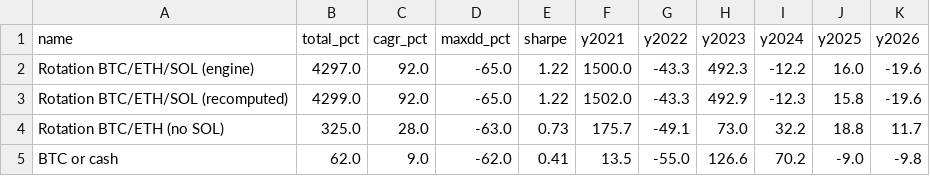
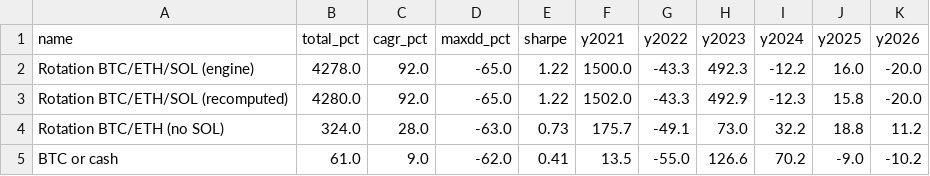
Before and after one commit to nikolasmalliaras-hub/crypto-strategy-risk-research, a CSV file: results/rotation.csv, drawn as a sheet.

```diff
--- a/results/rotation.csv
+++ b/results/rotation.csv
@@ -1,5 +1,5 @@
 name,total_pct,cagr_pct,maxdd_pct,sharpe,y2021,y2022,y2023,y2024,y2025,y2026
-Rotation BTC/ETH/SOL (engine),4297.0,92.0,-65.0,1.22,1500.0,-43.3,492.3,-12.2,16.0,-19.6
-Rotation BTC/ETH/SOL (recomputed),4299.0,92.0,-65.0,1.22,1502.0,-43.3,492.9,-12.3,15.8,-19.6
-Rotation BTC/ETH (no SOL),325.0,28.0,-63.0,0.73,175.7,-49.1,73.0,32.2,18.8,11.7
-BTC or cash,62.0,9.0,-62.0,0.41,13.5,-55.0,126.6,70.2,-9.0,-9.8
+Rotation BTC/ETH/SOL (engine),4278.0,92.0,-65.0,1.22,1500.0,-43.3,492.3,-12.2,16.0,-20.0
+Rotation BTC/ETH/SOL (recomputed),4280.0,92.0,-65.0,1.22,1502.0,-43.3,492.9,-12.3,15.8,-20.0
+Rotation BTC/ETH (no SOL),324.0,28.0,-63.0,0.73,175.7,-49.1,73.0,32.2,18.8,11.2
+BTC or cash,61.0,9.0,-62.0,0.41,13.5,-55.0,126.6,70.2,-9.0,-10.2
```
Also changed, not shown: results/costs.csv, results/portfolio.csv, 18 other files.
